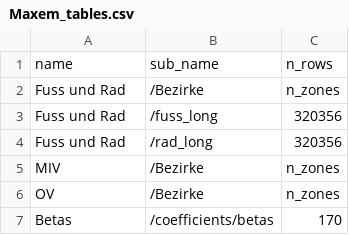
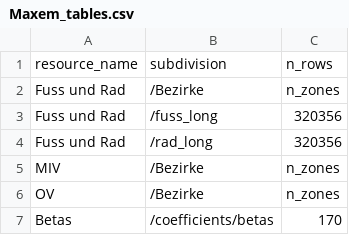
Before and after one commit to ChrFr/gui_vm, a CSV file: Maxem_tables.csv, drawn as a sheet; only a part is shown.

```diff
--- a/Maxem_tables.csv
+++ b/Maxem_tables.csv
@@ -1,2 +1,2 @@
-name;sub_name;n_rows
+resource_name;subdivision;n_rows
 Fuss und Rad;/Bezirke;n_zones
```
Also changed, not shown: Maxem_arrays.csv, Maxem_columns.csv, 6 other files.
